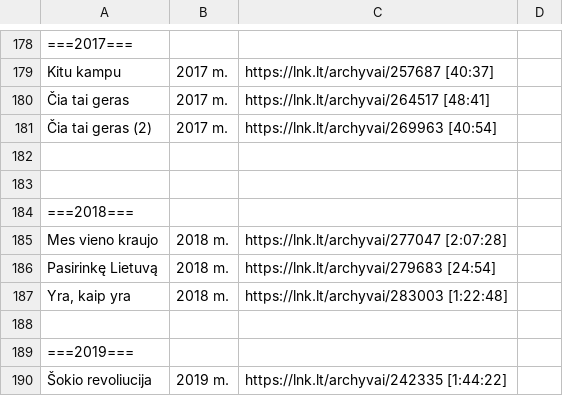
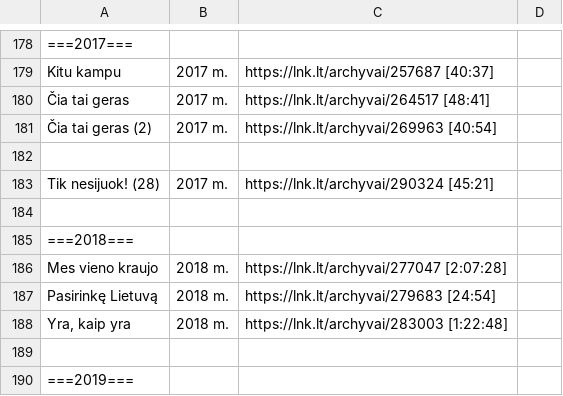
Before and after one commit to Zorklis/LT-TV, a CSV file: 2. LNK/LNK TV Archyvai.csv, drawn as a sheet; only a part is shown, gaps mark what is left out; the shorter side is filled out with more unchanged rows.

Commit message:
Tik nesijuok! (28) | 2017 m. | https://lnk.lt/archyvai/290324 [45:21] - Update LNK TV Archyvai.csv

```diff
--- a/2. LNK/LNK TV Archyvai.csv
+++ b/2. LNK/LNK TV Archyvai.csv
@@ -182,2 +182,3 @@ Kitu kampu | 2017 m. | https://lnk.lt/archyvai/257687 [40:37]
 
+Tik nesijuok! (28) | 2017 m. | https://lnk.lt/archyvai/290324 [45:21]
 
```
